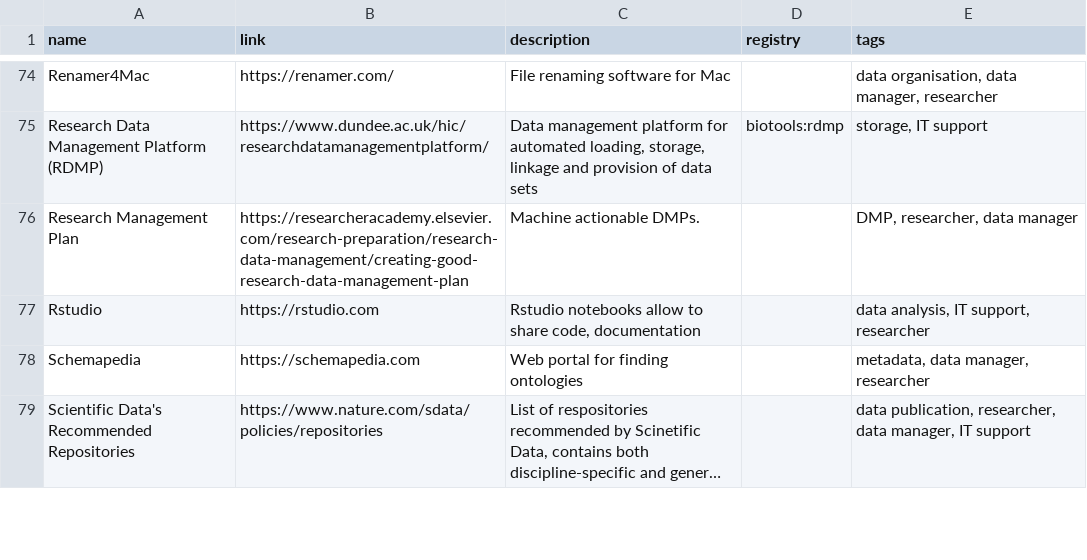
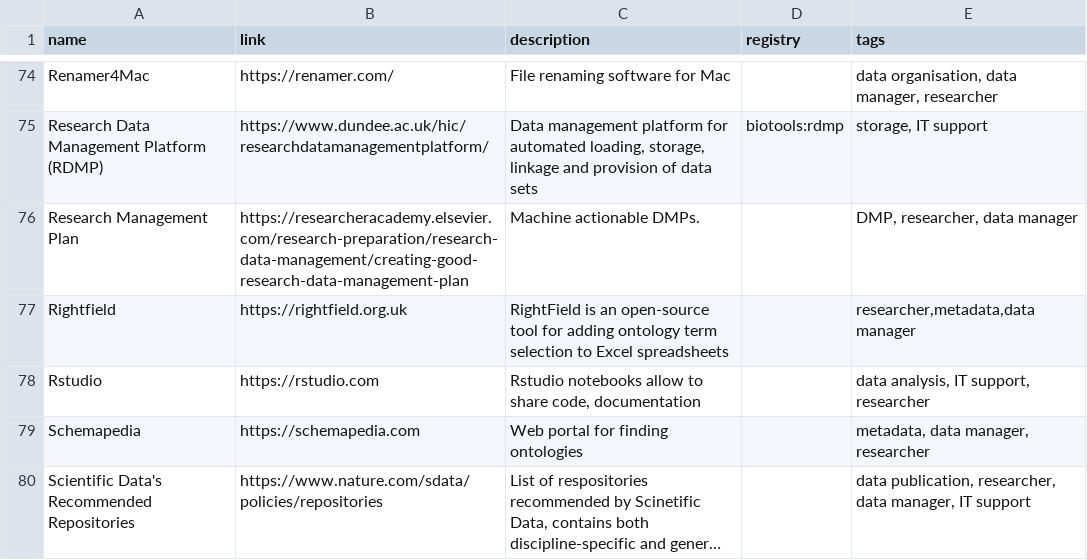
Before and after one commit to elixir-europe/rdmkit, a CSV file: _data/main_tool_and_resource_list.csv, drawn as a sheet; only a part is shown, gaps mark what is left out; long unchanged cells end in ….

Commit message:
Update main_tool_and_resource_list.csv
Added Rightfield to the tools list.

```diff
--- a/_data/main_tool_and_resource_list.csv
+++ b/_data/main_tool_and_resource_list.csv
@@ -76,2 +76,3 @@ Research Data Management Platform (RDMP),https://www.dundee.ac.uk/hic/researchda
 Research Management Plan,https://researcheracademy.elsevier.com/research-preparation/research-data-management/creating-good-research-data-management-plan,Machine actionable DMPs.,,"DMP, researcher, data manager"
+Rightfield,https://rightfield.org.uk,RightField is an open-source tool for adding ontology term selection to Excel spreadsheets,,"researcher,metadata,data manager"
 Rstudio,https://rstudio.com,"Rstudio notebooks allow to share code, documentation",,"data analysis, IT support, researcher"
```
